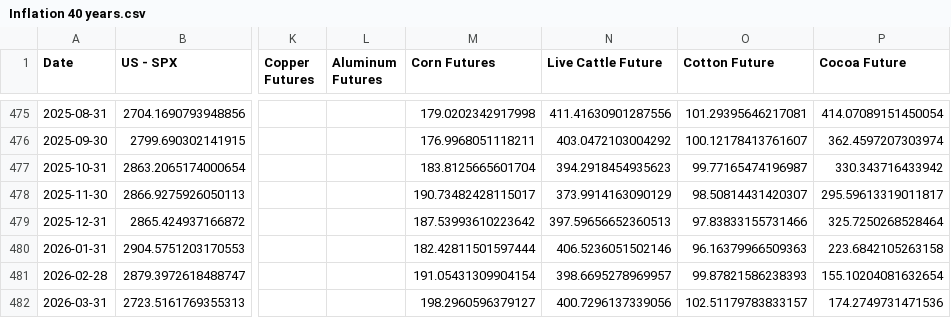
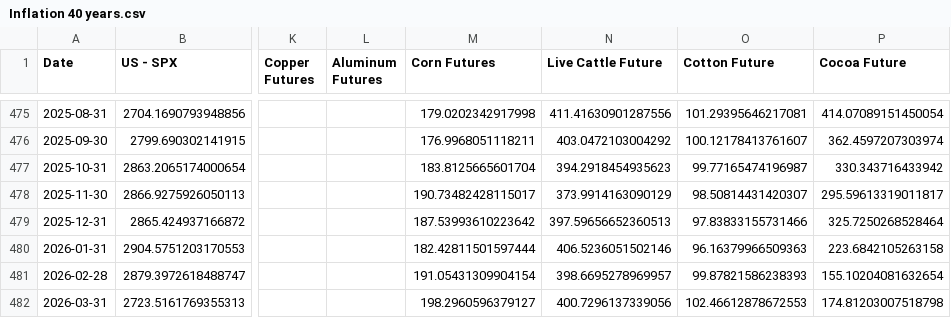
Before and after one commit to WilsonLok1226/datawrapper-csv, a CSV file: Inflation 40 years.csv, drawn as a sheet; only a part is shown, gaps mark what is left out; the diff names each change by its address in the sheet, - before the commit and + after, or states it on an @@ line.

Commit message:
Auto-update CSV with latest sales data

```diff
--- a/Inflation 40 years.csv
+++ b/Inflation 40 years.csv
-O482 (Cotton Future): 102.51179783833157
+O482 (Cotton Future): 102.46612878672553
-P482 (Cocoa Future): 174.2749731471536
+P482 (Cocoa Future): 174.81203007518798
```
